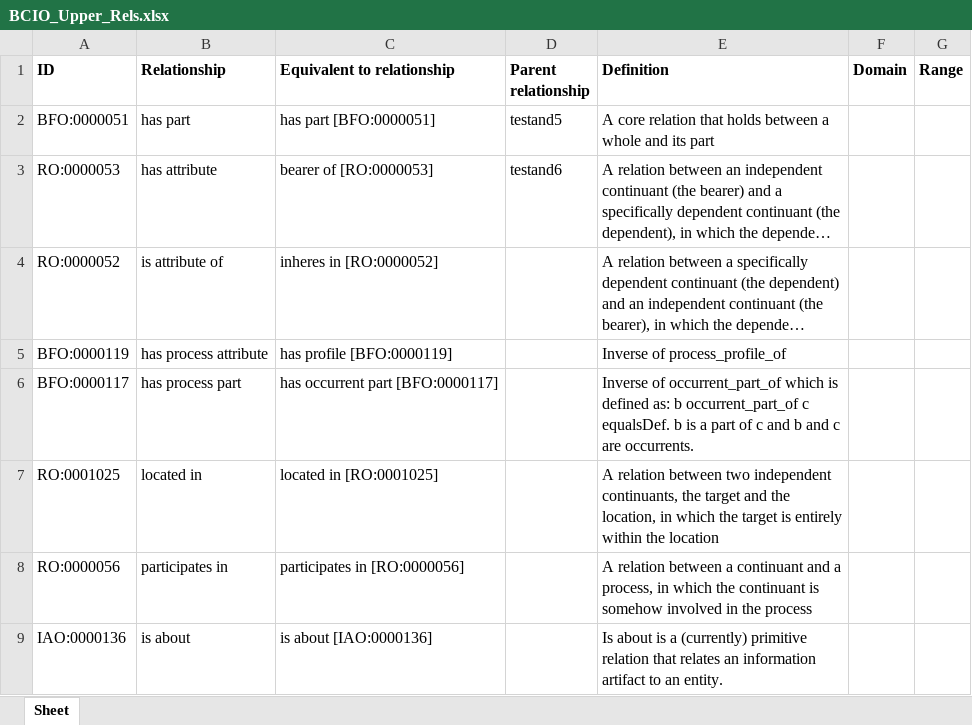
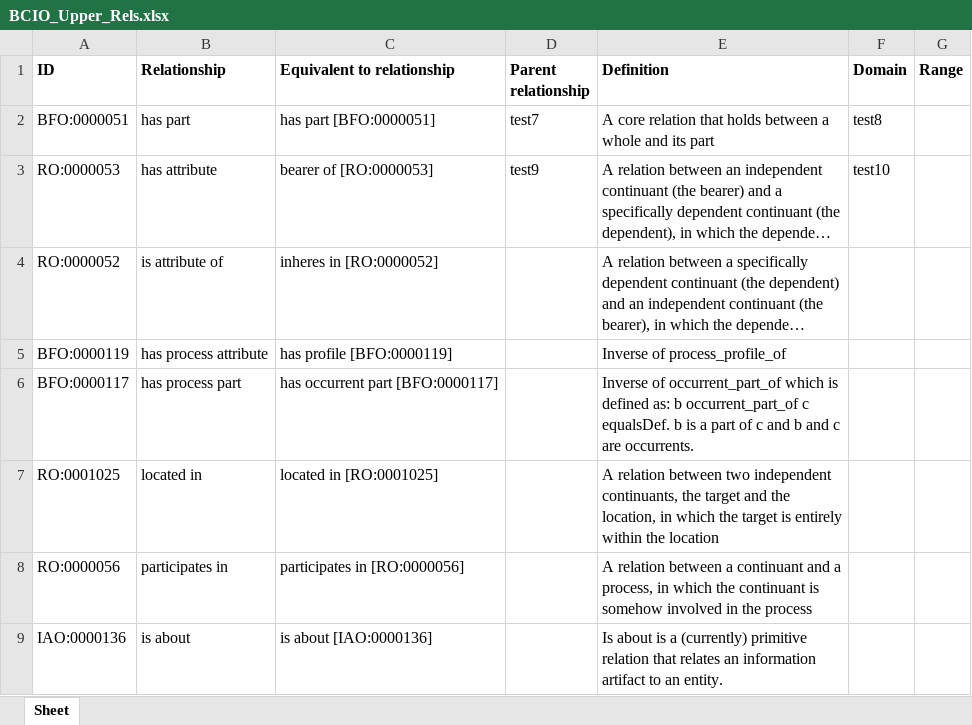
Before and after one commit to jannahastings/ontologies, an Excel workbook: Upper Level BCIO/inputs/BCIO_Upper_Rels.xlsx, sheet Sheet, drawn as a sheet; only a part is shown; long unchanged cells end in …; values as stored, in another font and other column widths than the file's, no borders; the diff names each change by its address in the sheet, - before the commit and + after, or states it on an @@ line.

Commit message:
Updating BCIO_Upper_Rels.xlsx

```diff
--- a/Upper Level BCIO/inputs/BCIO_Upper_Rels.xlsx (sheet Sheet)
+++ b/Upper Level BCIO/inputs/BCIO_Upper_Rels.xlsx (sheet Sheet)
-D2 (Parent relationship): testand5
+D2 (Parent relationship): test7
-F2 (Domain): (empty)
+F2 (Domain): test8
-D3 (Parent relationship): testand6
+D3 (Parent relationship): test9
-F3 (Domain): (empty)
+F3 (Domain): test10
```
